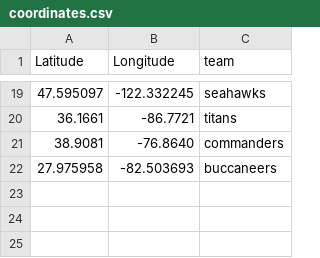
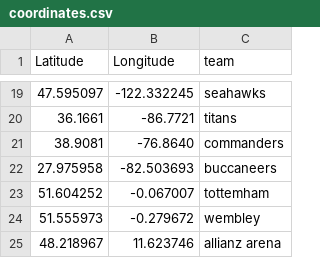
Before and after one commit to Nick-Lagges/NFL-Analyzer, a CSV file: database/weather/coordinates.csv, drawn as a sheet; only a part is shown, gaps mark what is left out; the diff names each change by its address in the sheet, - before the commit and + after, or states it on an @@ line.

Commit message:
weather for 2022 added

```diff
--- a/database/weather/coordinates.csv
+++ b/database/weather/coordinates.csv
+row 23: 51.604252 | -0.067007 | tottemham
+row 24: 51.555973 | -0.279672 | wembley
+row 25: 48.218967 | 11.623746 | allianz arena
```
Also changed, not shown: 3 other files.
